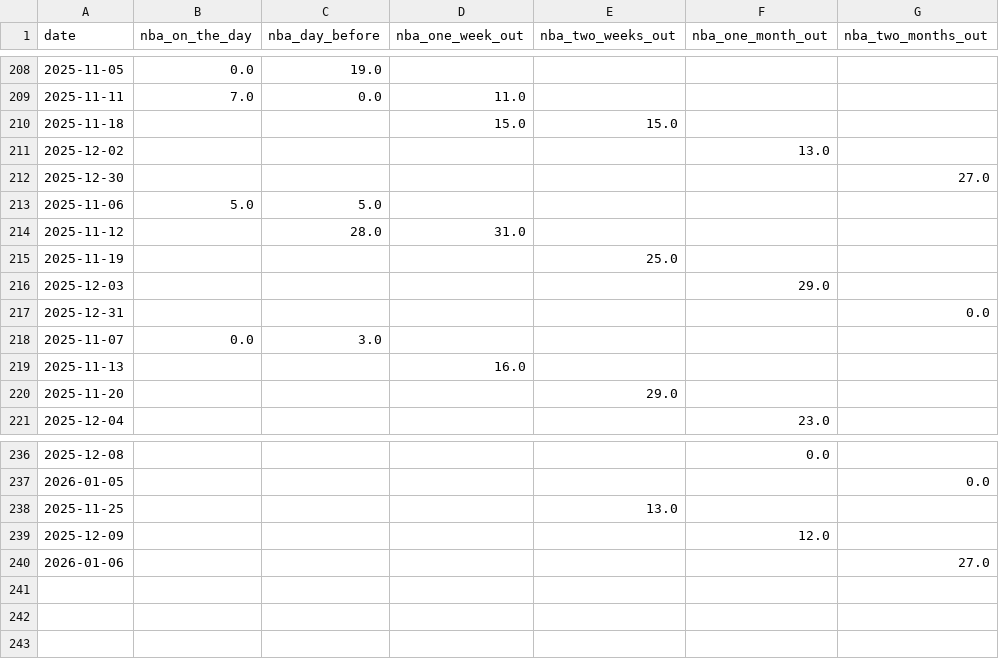
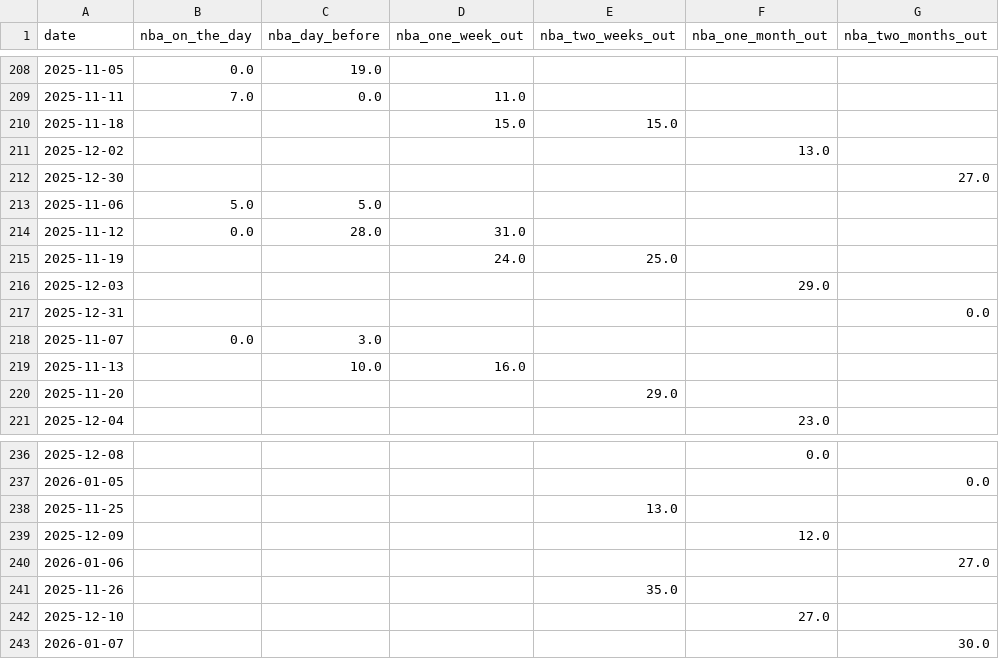
Before and after one commit to Barney-Jackson/maggie-app-data, a CSV file: selinas_date_table.csv, drawn as a sheet; only a part is shown, gaps mark what is left out.

Commit message:
Updating event_table.csv

```diff
--- a/selinas_date_table.csv
+++ b/selinas_date_table.csv
@@ -213,4 +213,4 @@ date,nba_on_the_day,nba_day_before,nba_one_week_out,nba_two_weeks_out,nba_one_mo
 2025-11-06,5.0,5.0,,,,
-2025-11-12,,28.0,31.0,,,
-2025-11-19,,,,25.0,,
+2025-11-12,0.0,28.0,31.0,,,
+2025-11-19,,,24.0,25.0,,
 2025-12-03,,,,,29.0,
@@ -218,3 +218,3 @@ date,nba_on_the_day,nba_day_before,nba_one_week_out,nba_two_weeks_out,nba_one_mo
 2025-11-07,0.0,3.0,,,,
-2025-11-13,,,16.0,,,
+2025-11-13,,10.0,16.0,,,
 2025-11-20,,,,29.0,,
@@ -240 +240,4 @@ date,nba_on_the_day,nba_day_before,nba_one_week_out,nba_two_weeks_out,nba_one_mo
 2026-01-06,,,,,,27.0
+2025-11-26,,,,35.0,,
+2025-12-10,,,,,27.0,
+2026-01-07,,,,,,30.0
```
